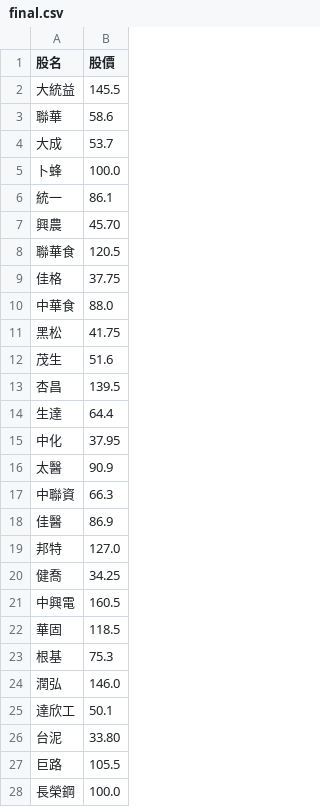
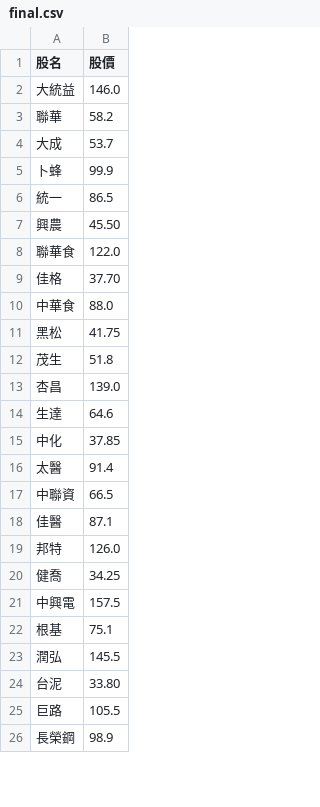
Before and after one commit to biung-od/18, a CSV file: final.csv, drawn as a sheet; only a part is shown; the diff covers the shown part only.

```diff
--- a/final.csv
+++ b/final.csv
@@ -1,28 +1,26 @@
 股名,股價
-大統益,145.5
-聯華,58.6
+大統益,146.0
+聯華,58.2
 大成,53.7
-卜蜂,100.0
-統一,86.1
-興農,45.70
-聯華食,120.5
-佳格,37.75
+卜蜂,99.9
+統一,86.5
+興農,45.50
+聯華食,122.0
+佳格,37.70
 中華食,88.0
 黑松,41.75
-茂生,51.6
-杏昌,139.5
-生達,64.4
-中化,37.95
-太醫,90.9
-中聯資,66.3
-佳醫,86.9
-邦特,127.0
+茂生,51.8
+杏昌,139.0
+生達,64.6
+中化,37.85
+太醫,91.4
+中聯資,66.5
+佳醫,87.1
+邦特,126.0
 健喬,34.25
-中興電,160.5
-華固,118.5
-根基,75.3
-潤弘,146.0
-達欣工,50.1
+中興電,157.5
+根基,75.1
+潤弘,145.5
 台泥,33.80
 巨路,105.5
-長榮鋼,100.0
+長榮鋼,98.9
```
Also changed, not shown: 60 edited cells elsewhere in this file, pandyfinal.csv, 2 other files.
